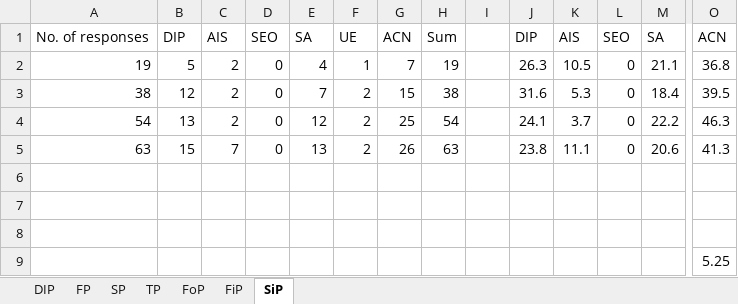
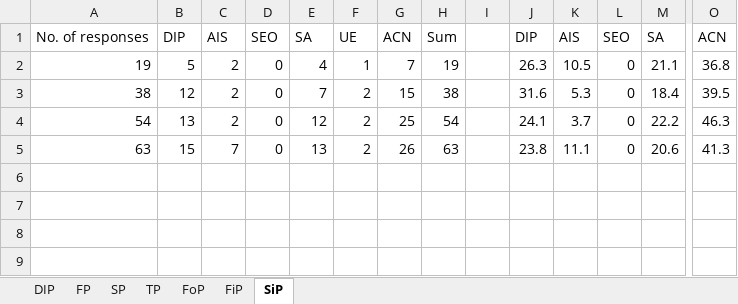
Before and after one commit to rkasale28/Decision-Maker, an Excel workbook: static/excel/IDC.xlsx, sheet SiP, drawn as a sheet; only a part is shown, gaps mark what is left out; values as stored, in another font and other column widths than the file's, no borders; rows hold the shown columns only; the diff names each change by its address in the sheet, - before the commit and + after, or states it on an @@ line.

```diff
--- a/static/excel/IDC.xlsx (sheet SiP)
+++ b/static/excel/IDC.xlsx (sheet SiP)
-row 6: (empty)
-row 7: (empty)
-row 8: (empty)
-row 9:  |  |  |  |  |  |  |  |  |  |  |  |  | 5.25
```
Also changed, not shown: 26 other files.
